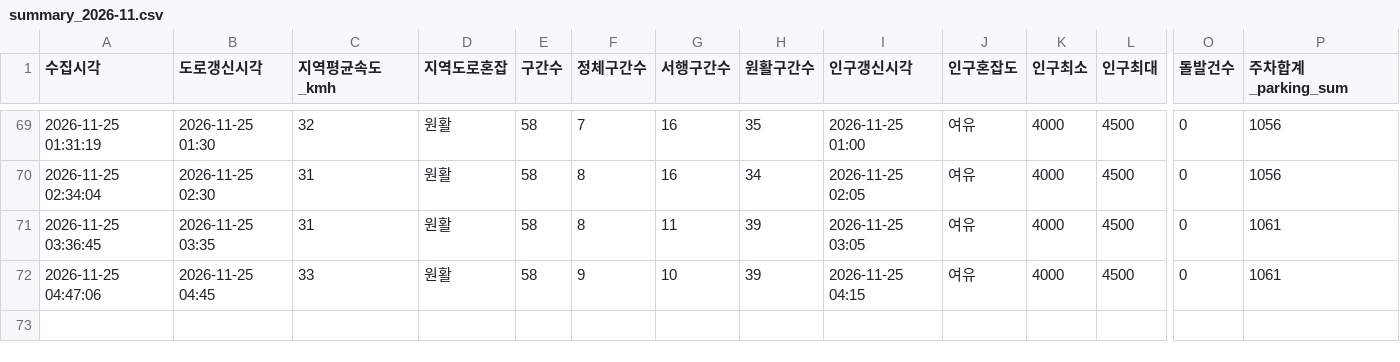
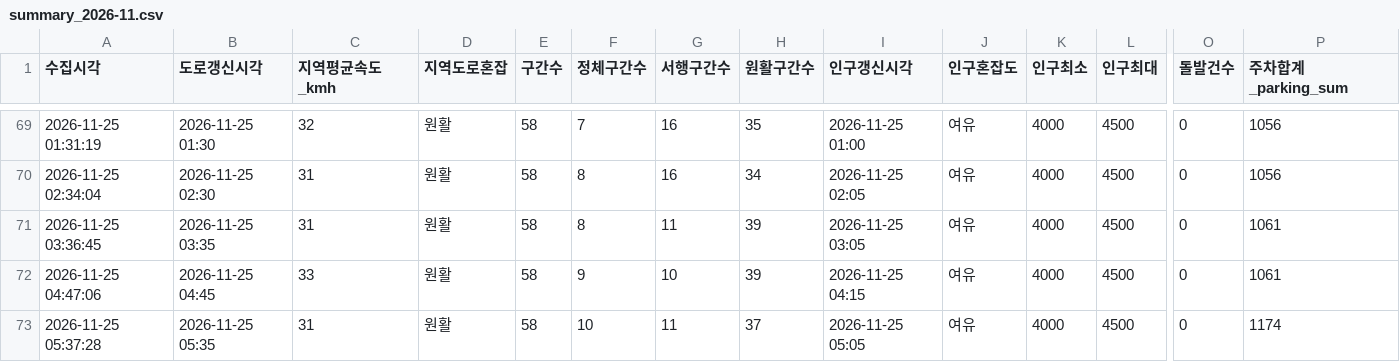
Before and after one commit to emma990622-lgtm/olpark-collector, a CSV file: data/hourly/summary_2026-11.csv, drawn as a sheet; only a part is shown, gaps mark what is left out; rows hold the shown columns only; the diff names each change by its address in the sheet, - before the commit and + after, or states it on an @@ line.

```diff
--- a/data/hourly/summary_2026-11.csv
+++ b/data/hourly/summary_2026-11.csv
+row 73: 2026-11-25 05:37:28 | 2026-11-25 05:35 | 31 | 원활 | 58 | 10 | 11 | 37 | 2026-11-25 05:05 | 여유 | 4000 | 4500 | 0 | 1174
```
Also changed, not shown: data/hourly/ppltn_fcst_2026-11.csv.
